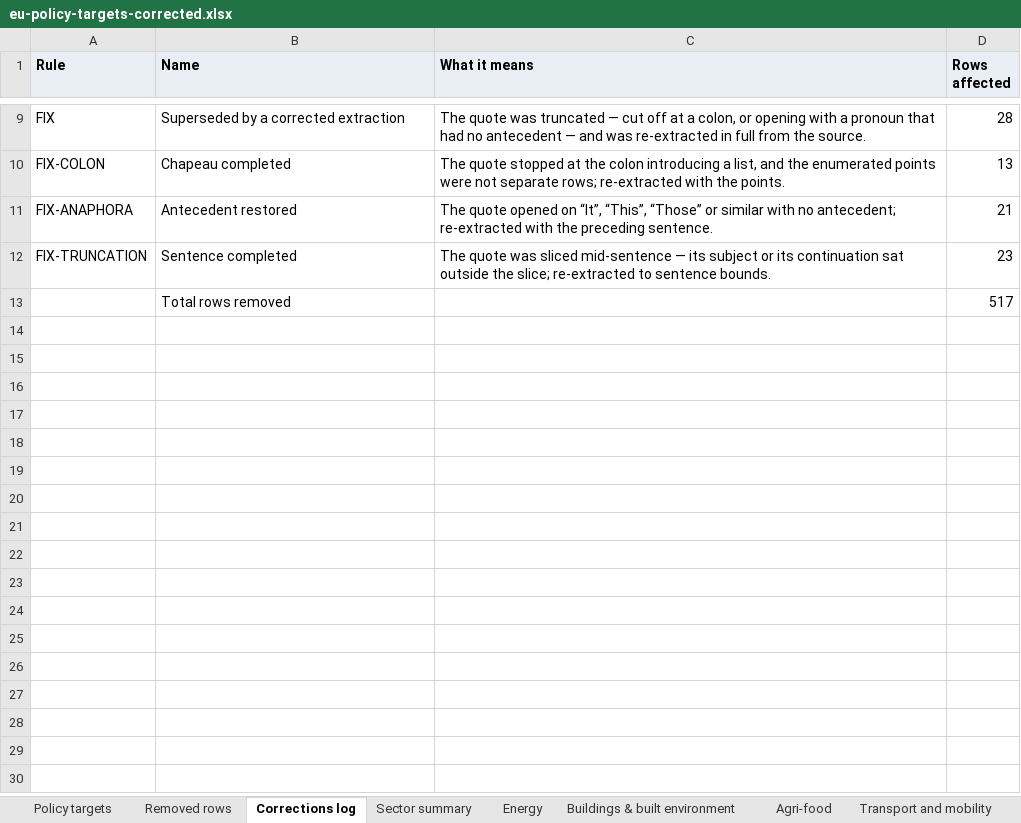
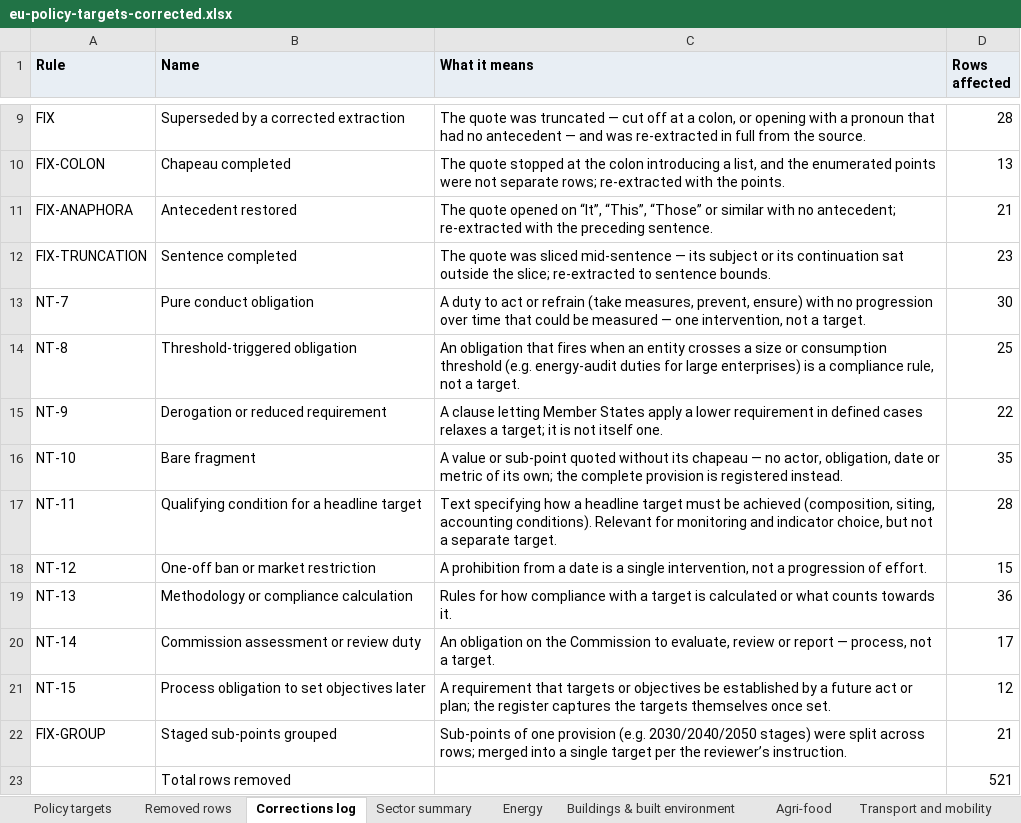
Before and after one commit to EUClimateAdvisoryBoard/ESABCCMethodHub, an Excel workbook: public/data/eu-policy-targets-corrected.xlsx, sheet Corrections log, drawn as a sheet; only a part is shown, gaps mark what is left out; values as stored, in another font and other column widths than the file's, no borders; removed rows and columns are numbered as before the commit, all else as after; the diff names each change by its address in the sheet, - before the commit and + after, or states it on an @@ line.

```diff
--- a/public/data/eu-policy-targets-corrected.xlsx (sheet Corrections log)
+++ b/public/data/eu-policy-targets-corrected.xlsx (sheet Corrections log)
-row 13:  | Total rows removed |  | 517
+row 13: NT-7 | Pure conduct obligation | A duty to act or refrain (take measures, prevent, ensure) with no progression over time that could be measured — one intervention, not a target. | 30
+row 14: NT-8 | Threshold-triggered obligation | An obligation that fires when an entity crosses a size or consumption threshold (e.g. energy-audit duties for large enterprises) is a compliance rule, not a target. | 25
+row 15: NT-9 | Derogation or reduced requirement | A clause letting Member States apply a lower requirement in defined cases relaxes a target; it is not itself one. | 22
+row 16: NT-10 | Bare fragment | A value or sub-point quoted without its chapeau — no actor, obligation, date or metric of its own; the complete provision is registered instead. | 35
+row 17: NT-11 | Qualifying condition for a headline target | Text specifying how a headline target must be achieved (composition, siting, accounting conditions). Relevant for monitoring and indicator choice, but not a separate target. | 28
+row 18: NT-12 | One-off ban or market restriction | A prohibition from a date is a single intervention, not a progression of effort. | 15
+row 19: NT-13 | Methodology or compliance calculation | Rules for how compliance with a target is calculated or what counts towards it. | 36
+row 20: NT-14 | Commission assessment or review duty | An obligation on the Commission to evaluate, review or report — process, not a target. | 17
+row 21: NT-15 | Process obligation to set objectives later | A requirement that targets or objectives be established by a future act or plan; the register captures the targets themselves once set. | 12
+row 22: FIX-GROUP | Staged sub-points grouped | Sub-points of one provision (e.g. 2030/2040/2050 stages) were split across rows; merged into a single target per the reviewer’s instruction. | 21
+row 23:  | Total rows removed |  | 521
```
Also changed, not shown: sheet Policy targets, sheet Removed rows, sheet Industry, sheet Sector summary, sheet Energy, sheet About, 2 more sheets, 5 other files.
